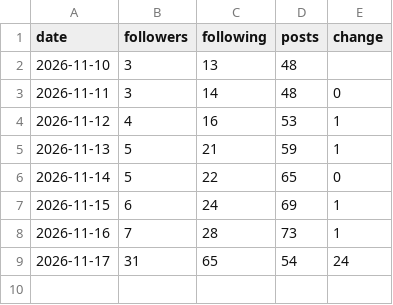
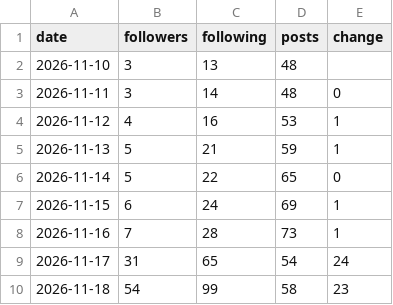
Before and after one commit to wonjoolee/sankit-media, a CSV file: pipeline/followers.csv, drawn as a sheet; the diff names each change by its address in the sheet, - before the commit and + after, or states it on an @@ line.

Commit message:
posted 2026-11-18-0655

```diff
--- a/pipeline/followers.csv
+++ b/pipeline/followers.csv
+row 10: 2026-11-18 | 54 | 99 | 58 | 23
```
